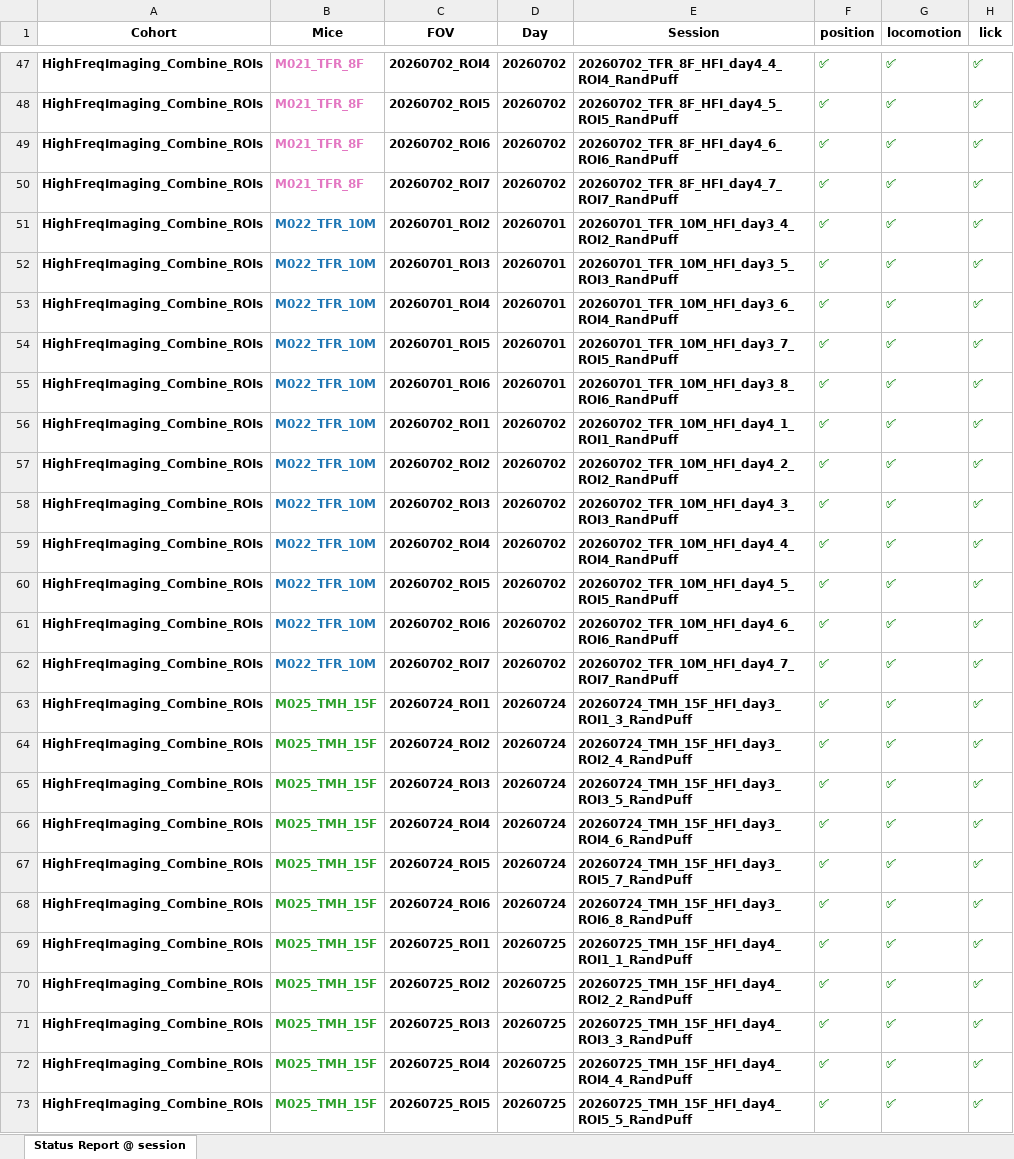
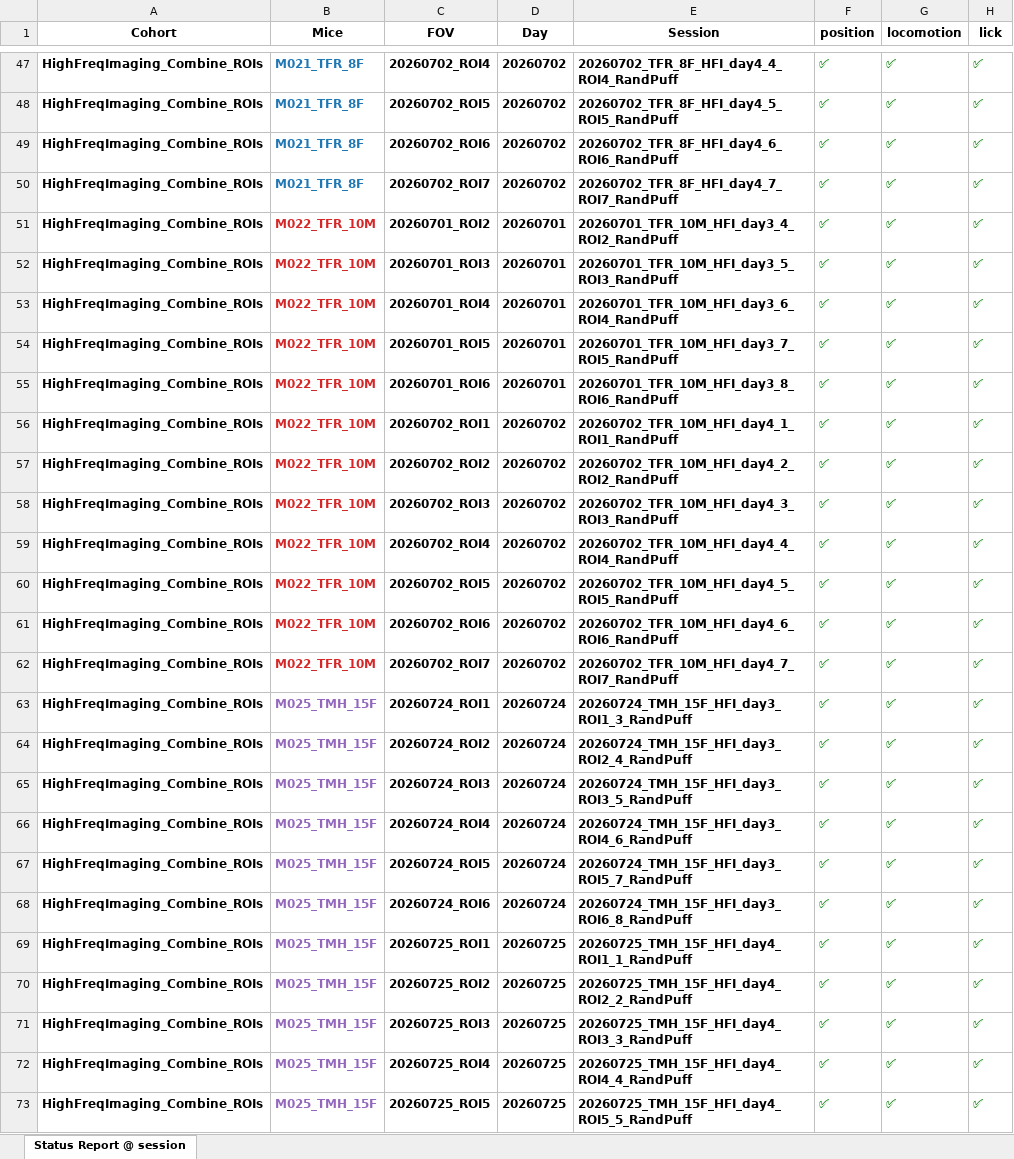
Before and after one commit to barthlab/ratatouille, an Excel workbook: cook/high_freq_imaging/status_report.xlsx, sheet Status Report @ session, drawn as a sheet; only a part is shown, gaps mark what is left out; values as stored, in another font and other column widths than the file's, no borders; the diff covers the shown part only; the diff names each change by its address in the sheet, - before the commit and + after, or states it on an @@ line.

```diff
--- a/cook/high_freq_imaging/status_report.xlsx (sheet Status Report @ session)
+++ b/cook/high_freq_imaging/status_report.xlsx (sheet Status Report @ session)
-B47:B50 text colour: #E377C2
+B47:B50 text colour: #1F77B4
-B51:B62 text colour: #1F77B4
+B51:B62 text colour: #D62728
-B63:B73 text colour: #2CA02C
+B63:B73 text colour: #9467BD
```
Also changed, not shown: cell formats elsewhere in this sheet, 39 other files.
